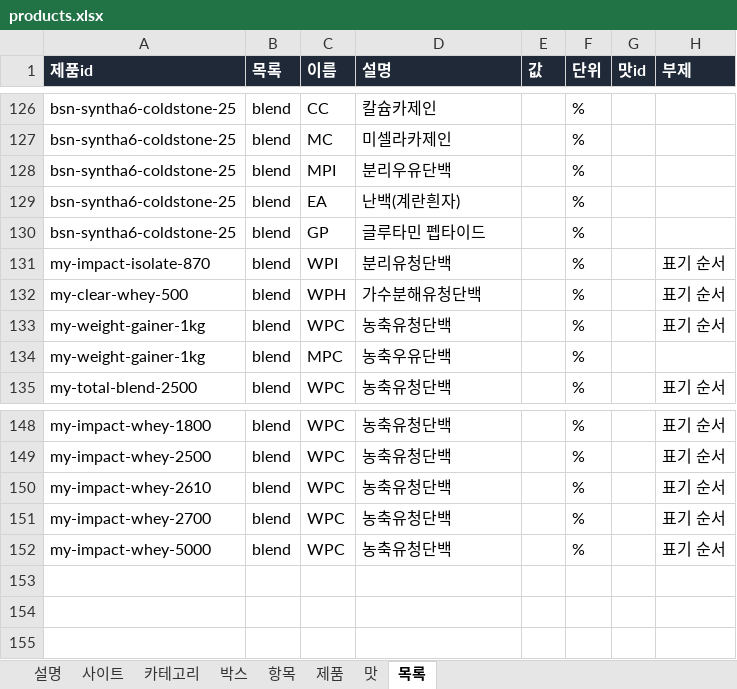
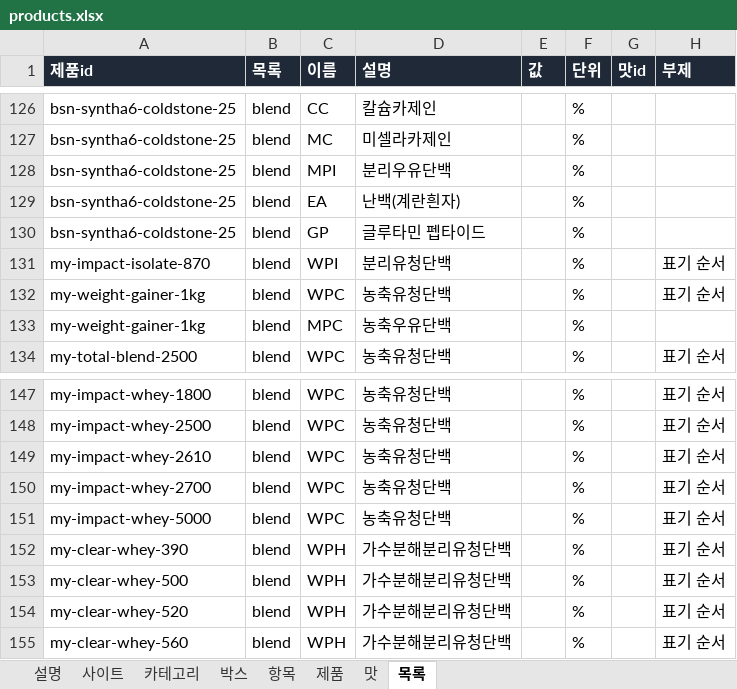
Before and after one commit to kdw123487-arch/foodcompare, an Excel workbook: data/products.xlsx, sheet 목록, drawn as a sheet; only a part is shown, gaps mark what is left out; values as stored, in another font and other column widths than the file's, no borders; removed rows and columns are numbered as before the commit, all else as after; the diff names each change by its address in the sheet, - before the commit and + after, or states it on an @@ line.

```diff
--- a/data/products.xlsx (sheet 목록)
+++ b/data/products.xlsx (sheet 목록)
-row 132: my-clear-whey-500 | blend | WPH | 가수분해유청단백 |  | % |  | 표기 순서
+row 152: my-clear-whey-390 | blend | WPH | 가수분해분리유청단백 |  | % |  | 표기 순서
+row 153: my-clear-whey-500 | blend | WPH | 가수분해분리유청단백 |  | % |  | 표기 순서
+row 154: my-clear-whey-520 | blend | WPH | 가수분해분리유청단백 |  | % |  | 표기 순서
+row 155: my-clear-whey-560 | blend | WPH | 가수분해분리유청단백 |  | % |  | 표기 순서
```
Also changed, not shown: sheet 맛, sheet 제품, 1 other file.
